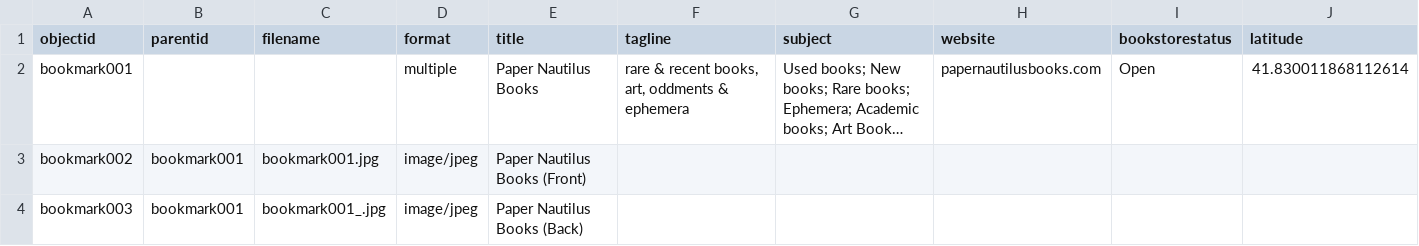
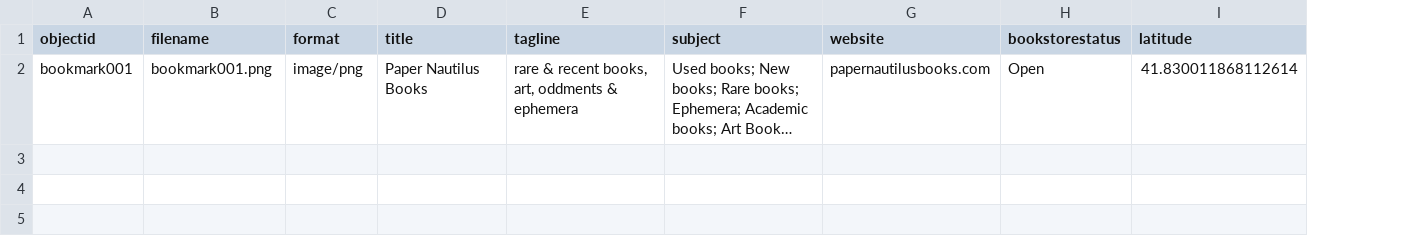
Before and after one commit to erinwalden/bookmarked, a CSV file: _data/bookmarkmetadata.csv, drawn as a sheet; only a part is shown; long unchanged cells end in …; removed rows and columns are numbered as before the commit, all else as after; rows hold the shown columns only; the diff names each change by its address in the sheet, - before the commit and + after, or states it on an @@ line.

Commit message:
Add files via upload
test metadata

```diff
--- a/_data/bookmarkmetadata.csv
+++ b/_data/bookmarkmetadata.csv
-column B (parentid), empty
-B2 (filename): (empty)
+B2 (filename): bookmark001.png
-C2 (format): multiple
+C2 (format): image/png
-row 3: bookmark002 | bookmark001 | bookmark001.jpg | image/jpeg | Paper Nautilus Books (Front)
-row 4: bookmark003 | bookmark001 | bookmark001_.jpg | image/jpeg | Paper Nautilus Books (Back)
```
